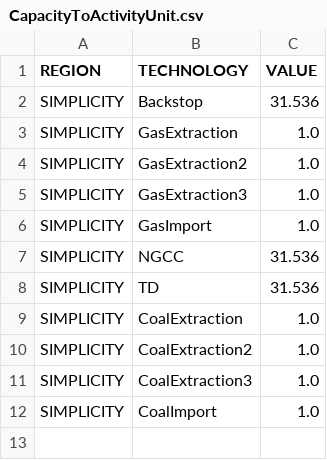
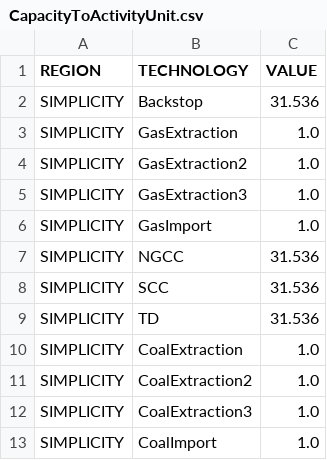
Before and after one commit to KTH-dESA/MJ2383, a CSV file: model/gas_more/data/CapacityToActivityUnit.csv, drawn as a sheet.

```diff
--- a/model/gas_more/data/CapacityToActivityUnit.csv
+++ b/model/gas_more/data/CapacityToActivityUnit.csv
@@ -7,2 +7,3 @@ SIMPLICITY,GasImport,1.0
 SIMPLICITY,NGCC,31.536
+SIMPLICITY,SCC,31.536
 SIMPLICITY,TD,31.536
```
Also changed, not shown: model/gas_more/data/VariableCost.csv, 2 other files.
